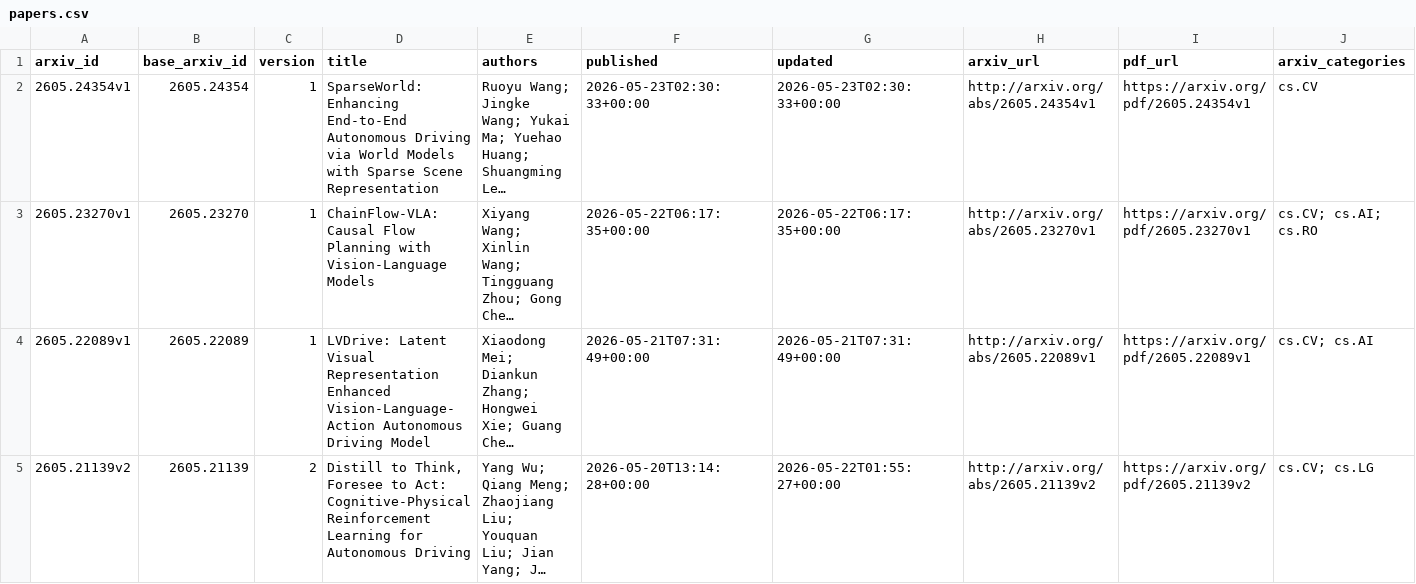
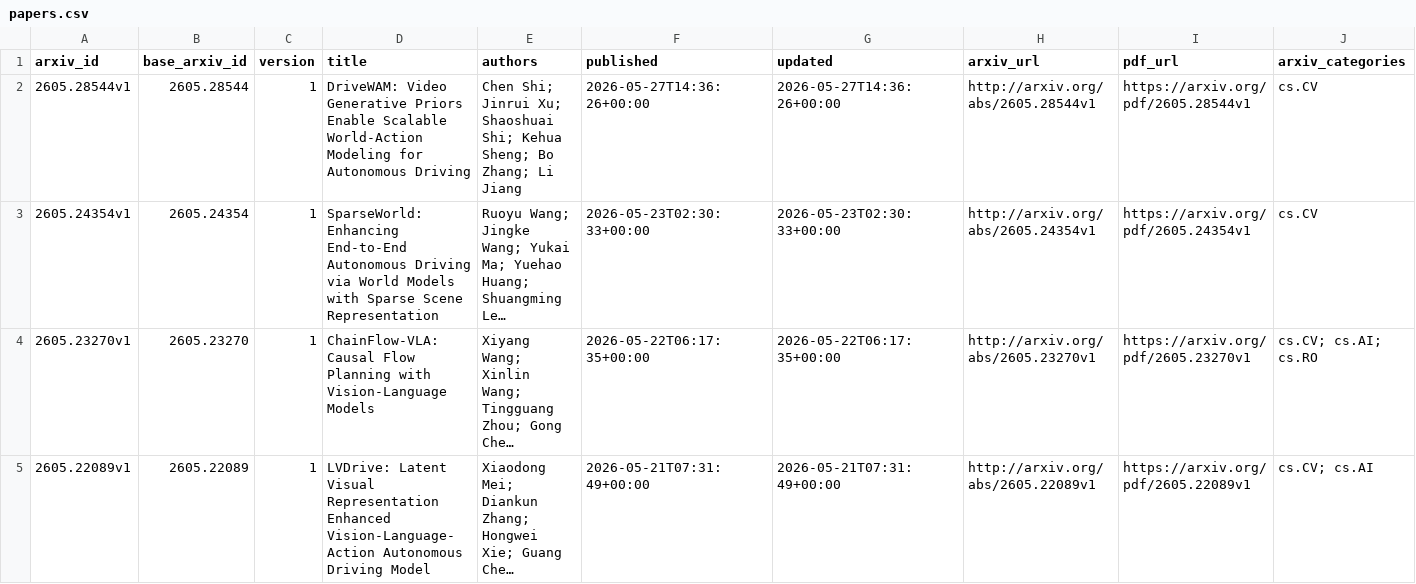
Before and after one commit to qiliang72/paper_summarize, a CSV file: data/papers.csv, drawn as a sheet; only a part is shown; the shorter side is filled out with more unchanged rows; long unchanged cells end in …; rows hold the shown columns only; the diff names each change by its address in the sheet, - before the commit and + after, or states it on an @@ line.

```diff
--- a/data/papers.csv
+++ b/data/papers.csv
+row 2: 2605.28544v1 | 2605.28544 | 1 | DriveWAM: Video Generative Priors Enable Scalable World-Action Modeling for Autonomous Driving | Chen Shi; Jinrui Xu; Shaoshuai Shi; Kehua Sheng; Bo Zhang; Li Jiang | 2026-05-27T14:36:26+00:00 | 2026-05-27T14:36:26+00:00 | http://arxiv.org/abs/2605.28544v1 | https://arxiv.org/pdf/2605.28544v1 | cs.CV
```
Also changed, not shown: 3 other files.
